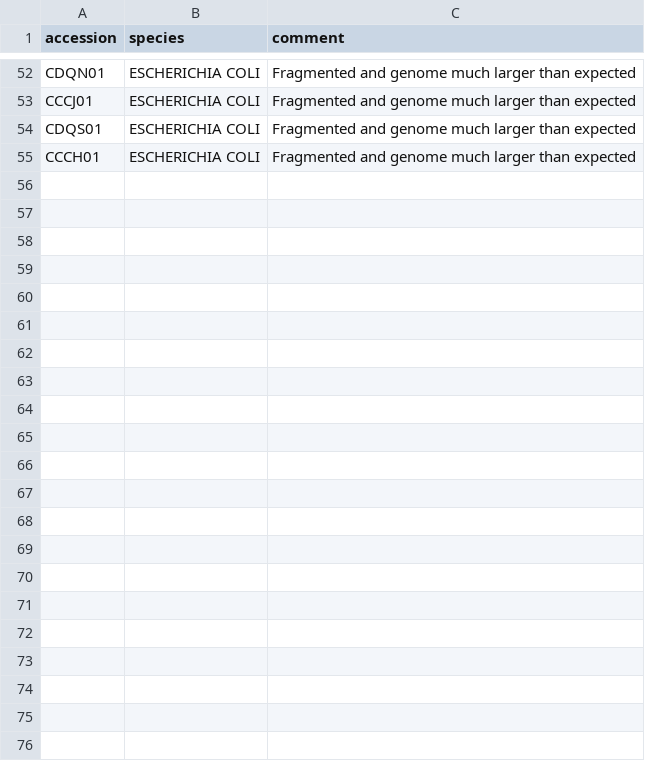
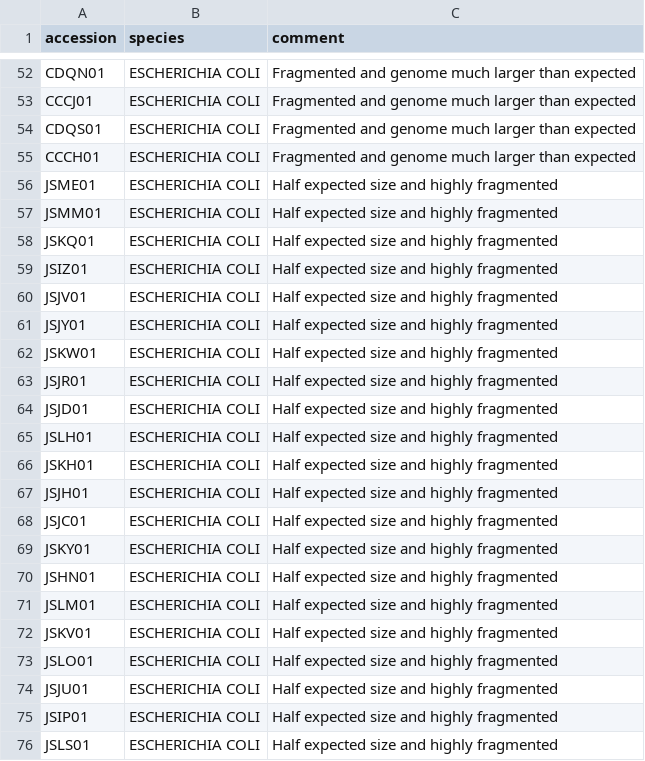
Before and after one commit to refweak/refweak, a TSV file: refweak.tsv, drawn as a sheet; only a part is shown, gaps mark what is left out; the diff names each change by its address in the sheet, - before the commit and + after, or states it on an @@ line.

Commit message:
E. coli very small and fragmented

```diff
--- a/refweak.tsv
+++ b/refweak.tsv
+row 56: JSME01 | ESCHERICHIA COLI | Half expected size and highly fragmented
+row 57: JSMM01 | ESCHERICHIA COLI | Half expected size and highly fragmented
+row 58: JSKQ01 | ESCHERICHIA COLI | Half expected size and highly fragmented
+row 59: JSIZ01 | ESCHERICHIA COLI | Half expected size and highly fragmented
+row 60: JSJV01 | ESCHERICHIA COLI | Half expected size and highly fragmented
+row 61: JSJY01 | ESCHERICHIA COLI | Half expected size and highly fragmented
+row 62: JSKW01 | ESCHERICHIA COLI | Half expected size and highly fragmented
+row 63: JSJR01 | ESCHERICHIA COLI | Half expected size and highly fragmented
+row 64: JSJD01 | ESCHERICHIA COLI | Half expected size and highly fragmented
+row 65: JSLH01 | ESCHERICHIA COLI | Half expected size and highly fragmented
+row 66: JSKH01 | ESCHERICHIA COLI | Half expected size and highly fragmented
+row 67: JSJH01 | ESCHERICHIA COLI | Half expected size and highly fragmented
+row 68: JSJC01 | ESCHERICHIA COLI | Half expected size and highly fragmented
+row 69: JSKY01 | ESCHERICHIA COLI | Half expected size and highly fragmented
+row 70: JSHN01 | ESCHERICHIA COLI | Half expected size and highly fragmented
+row 71: JSLM01 | ESCHERICHIA COLI | Half expected size and highly fragmented
+row 72: JSKV01 | ESCHERICHIA COLI | Half expected size and highly fragmented
+row 73: JSLO01 | ESCHERICHIA COLI | Half expected size and highly fragmented
+row 74: JSJU01 | ESCHERICHIA COLI | Half expected size and highly fragmented
+row 75: JSIP01 | ESCHERICHIA COLI | Half expected size and highly fragmented
+row 76: JSLS01 | ESCHERICHIA COLI | Half expected size and highly fragmented
```
